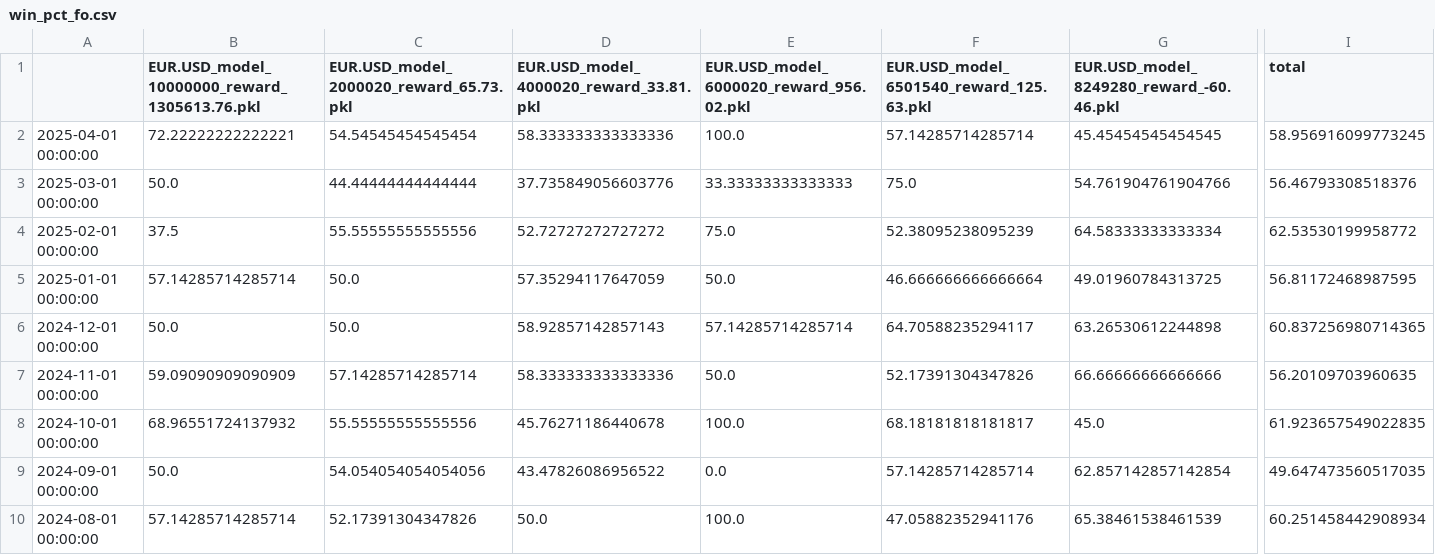
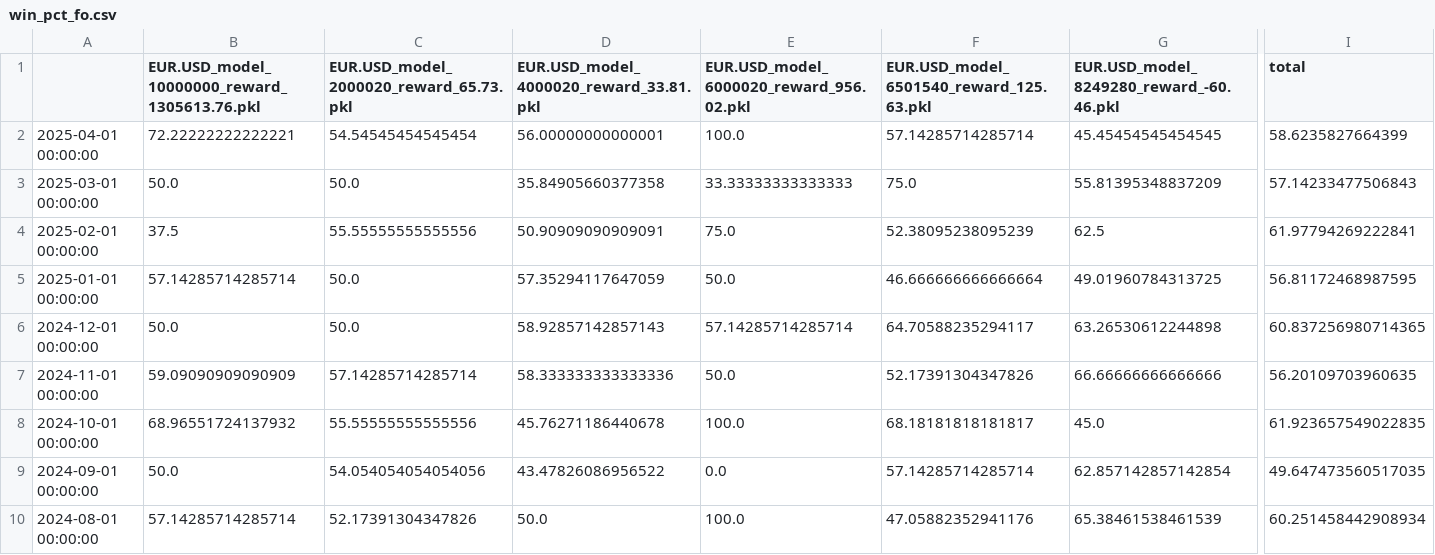
Before and after one commit to speedlab1/speedlab_monitoring, a CSV file: src/data/win_pct_fo.csv, drawn as a sheet; only a part is shown, gaps mark what is left out; the diff names each change by its address in the sheet, - before the commit and + after, or states it on an @@ line.

```diff
--- a/src/data/win_pct_fo.csv
+++ b/src/data/win_pct_fo.csv
-D2: 58.333333333333336
+D2: 56.00000000000001
-I2 (total): 58.956916099773245
+I2 (total): 58.6235827664399
-C3: 44.44444444444444
+C3: 50.0
-D3: 37.735849056603776
+D3: 35.84905660377358
-G3: 54.761904761904766
+G3: 55.81395348837209
-I3 (total): 56.46793308518376
+I3 (total): 57.14233477506843
-D4: 52.72727272727272
+D4: 50.90909090909091
-G4: 64.58333333333334
+G4: 62.5
-I4 (total): 62.53530199958772
+I4 (total): 61.97794269222841
```
Also changed, not shown: src/data/current_cry.csv, src/data/current_fo.csv, 18 other files.
